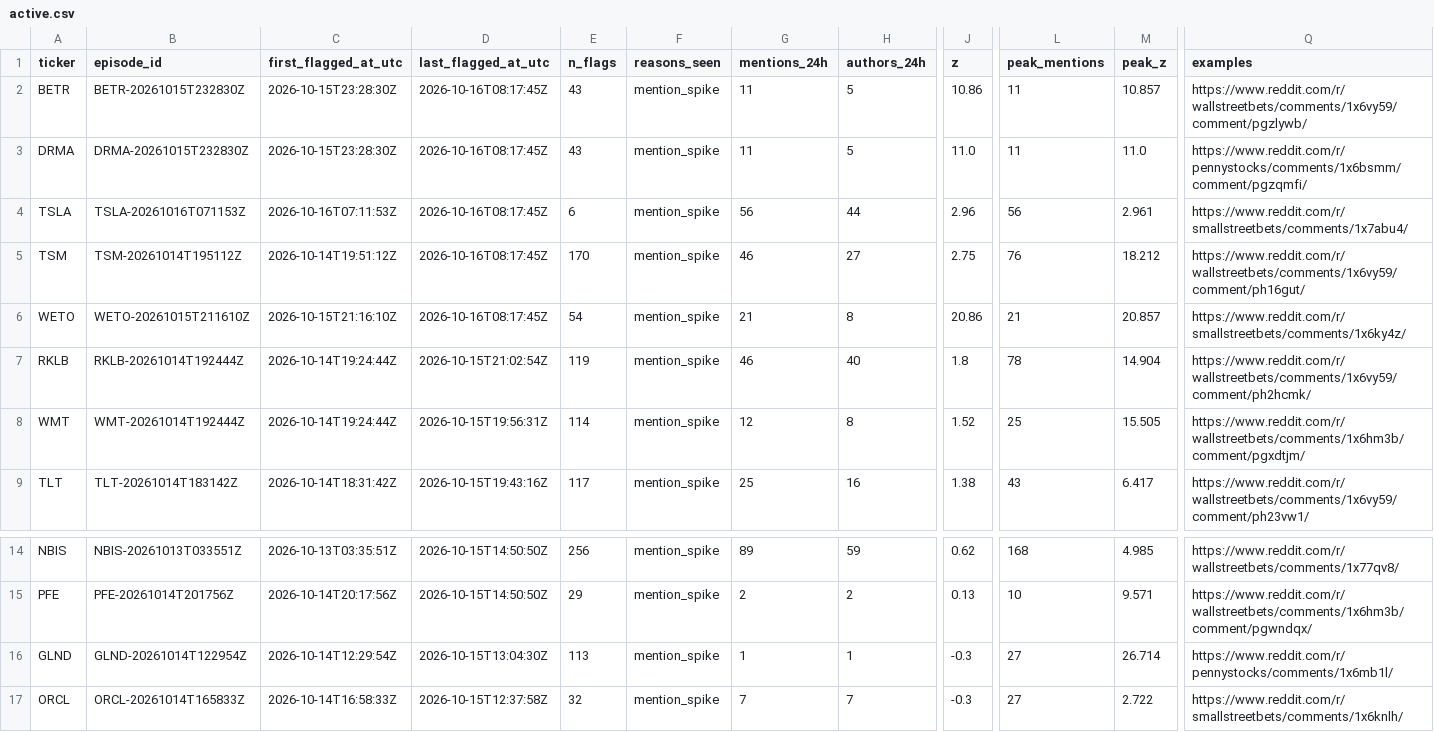
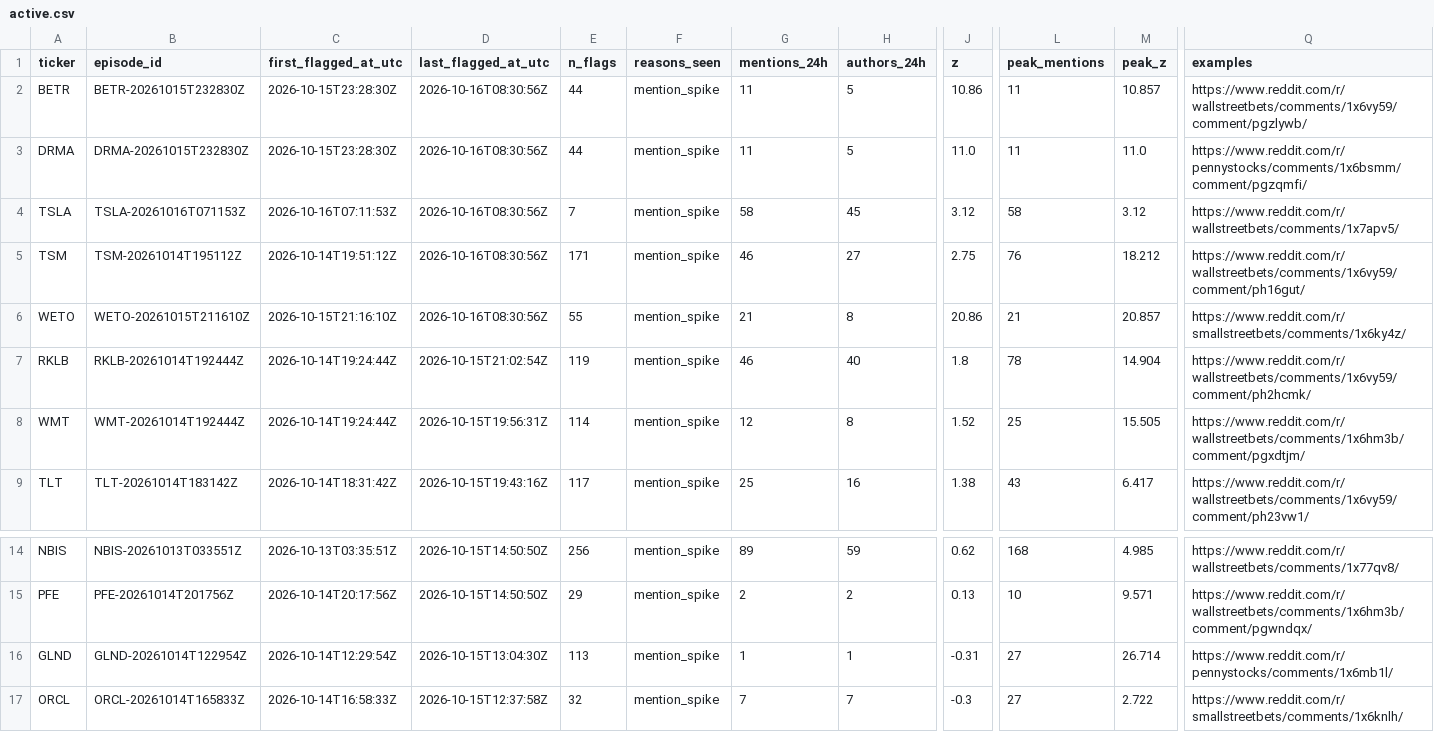
Before and after one commit to ShouvikRaj/pump-dump-detector, a CSV file: candidates/active.csv, drawn as a sheet; only a part is shown, gaps mark what is left out; the diff names each change by its address in the sheet, - before the commit and + after, or states it on an @@ line.

```diff
--- a/candidates/active.csv
+++ b/candidates/active.csv
-D2:D6 (last_flagged_at_utc): 2026-10-16T08:17:45Z
+D2:D6 (last_flagged_at_utc): 2026-10-16T08:30:56Z
-E2:E3 (n_flags): 43
+E2:E3 (n_flags): 44
-E4 (n_flags): 6
+E4 (n_flags): 7
-G4 (mentions_24h): 56
+G4 (mentions_24h): 58
-H4 (authors_24h): 44
+H4 (authors_24h): 45
-J4 (z): 2.96
+J4 (z): 3.12
-L4 (peak_mentions): 56
+L4 (peak_mentions): 58
-M4 (peak_z): 2.961
+M4 (peak_z): 3.12
-Q4 (examples): https://www.reddit.com/r/smallstreetbets/comments/1x7abu4/
+Q4 (examples): https://www.reddit.com/r/wallstreetbets/comments/1x7apv5/
-E5 (n_flags): 170
+E5 (n_flags): 171
-E6 (n_flags): 54
+E6 (n_flags): 55
-J16 (z): -0.3
+J16 (z): -0.31
```
Also changed, not shown: 5 other files.
